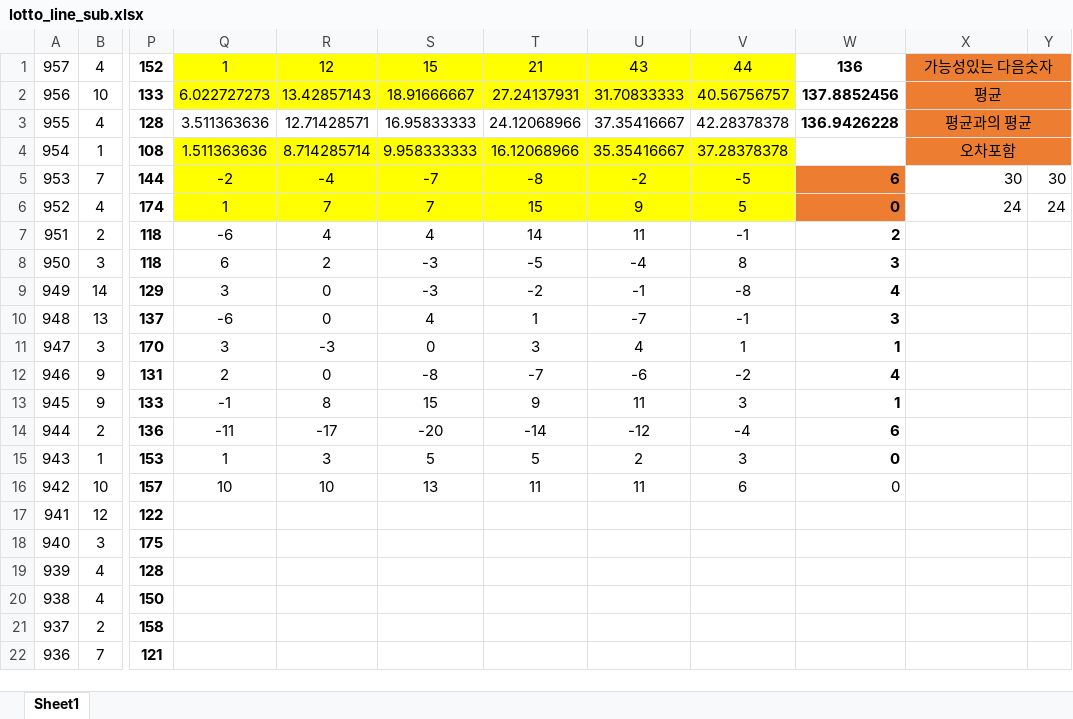
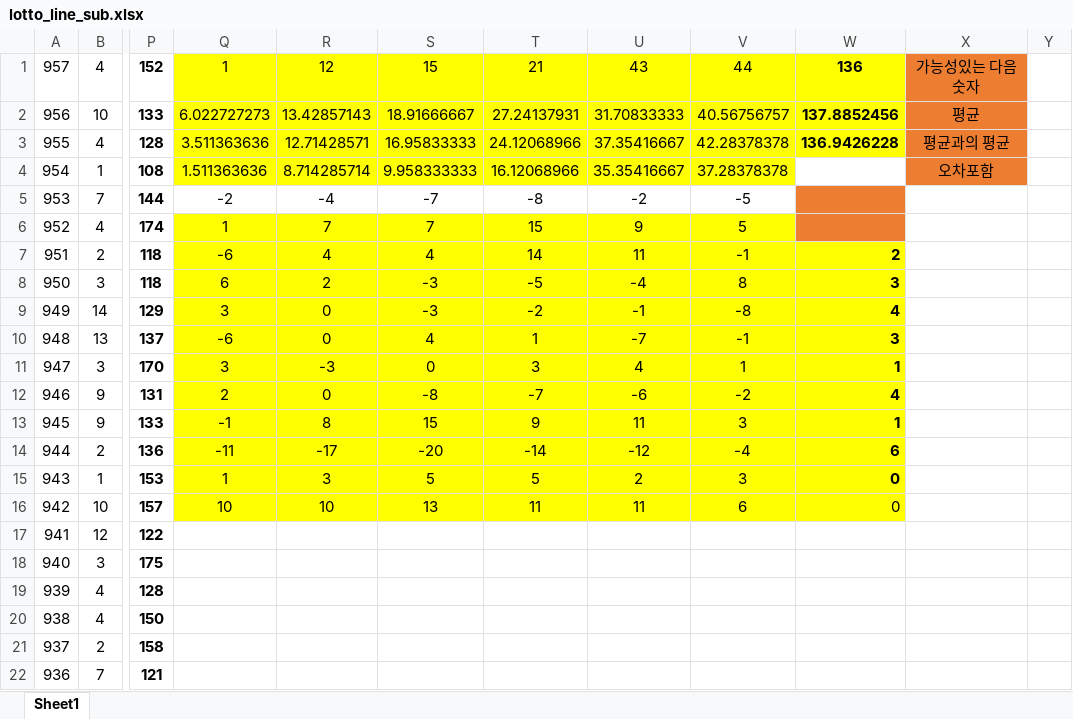
Before and after one commit to Hyun-Kim95/-, an Excel workbook: lotto_line_sub.xlsx, sheet Sheet1, drawn as a sheet; only a part is shown, gaps mark what is left out; values as stored, in another font and other column widths than the file's, no borders; the diff names each change by its address in the sheet, - before the commit and + after, or states it on an @@ line.

```diff
--- a/lotto_line_sub.xlsx (sheet Sheet1)
+++ b/lotto_line_sub.xlsx (sheet Sheet1)
-W1:W2 fill: none
+W1:W2 fill: #FFFF00
-X1:Y1 merged
-X2:Y2 merged
-Q3:W3 fill: none
+Q3:W3 fill: #FFFF00
-X3:Y3 merged
-X4:Y4 merged
-Q5:V5 fill: #FFFF00
+Q5:V5 fill: none
-W5: 6
+W5: (empty)
-X5: 30
+X5: (empty)
-Y5: 30
+Y5: (empty)
-W6: 0
+W6: (empty)
-X6: 24
+X6: (empty)
-Y6: 24
+Y6: (empty)
-Q7:W16 fill: none
+Q7:W16 fill: #FFFF00
```
Also changed, not shown: lotto_all.xlsx, lotto_all_sub.xlsx, 5 other files.
